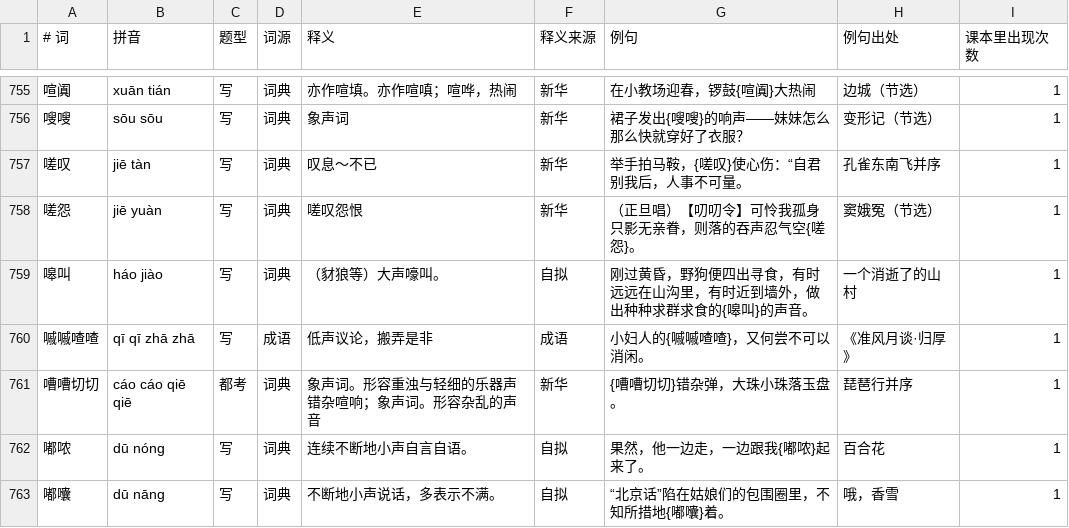
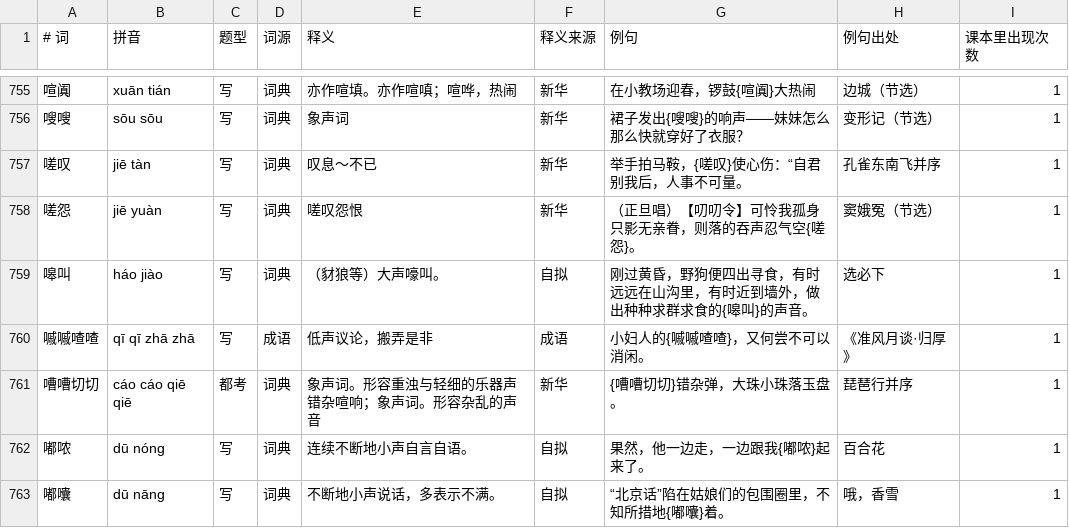
Before and after one commit to wabulae1225/Guwen_recite, a TSV file: extract/词语.tsv, drawn as a sheet; only a part is shown, gaps mark what is left out; the diff covers the shown part only.

```diff
--- a/extract/词语.tsv
+++ b/extract/词语.tsv
@@ -758,3 +758,3 @@
 嗟怨	jiē yuàn	写	词典	嗟叹怨恨	新华	（正旦唱）【叨叨令】可怜我孤身只影无亲眷，则落的吞声忍气空{嗟怨}。	窦娥冤（节选）	1
-嗥叫	háo jiào	写	词典	（豺狼等）大声嚎叫。	自拟	刚过黄昏，野狗便四出寻食，有时远远在山沟里，有时近到墙外，做出种种求群求食的{嗥叫}的声音。	一个消逝了的山村	1
+嗥叫	háo jiào	写	词典	（豺狼等）大声嚎叫。	自拟	刚过黄昏，野狗便四出寻食，有时远远在山沟里，有时近到墙外，做出种种求群求食的{嗥叫}的声音。	选必下	1
 嘁嘁喳喳	qī qī zhā zhā	写	成语	低声议论，搬弄是非	成语	小妇人的{嘁嘁喳喳}，又何尝不可以消闲。	《准风月谈·归厚》	1
```
Also changed, not shown: 67 edited cells elsewhere in this file, 5 other files.
